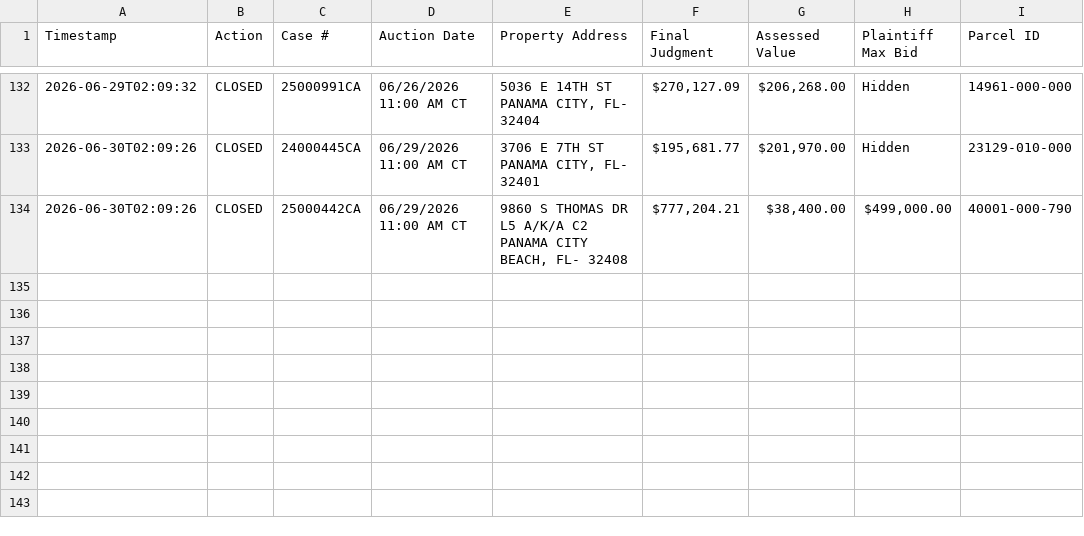
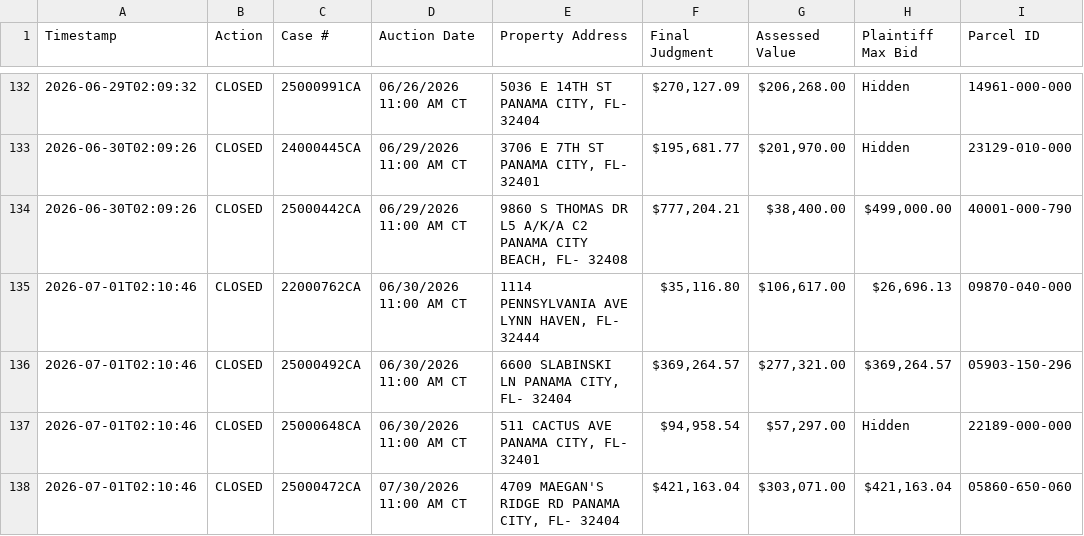
Before and after one commit to figlesias7/realforeclose-bay, a CSV file: data/event_log.csv, drawn as a sheet; only a part is shown, gaps mark what is left out.

```diff
--- a/data/event_log.csv
+++ b/data/event_log.csv
@@ -134 +134,5 @@ Timestamp,Action,Case #,Auction Date,Property Address,Final Judgment,Assessed Va
 2026-06-30T02:09:26,CLOSED,25000442CA,06/29/2026 11:00 AM CT,"9860 S THOMAS DR L5 A/K/A C2 PANAMA CITY BEACH, FL- 32408","$777,204.21","$38,400.00","$499,000.00",40001-000-790
+2026-07-01T02:10:46,CLOSED,22000762CA,06/30/2026 11:00 AM CT,"1114 PENNSYLVANIA AVE LYNN HAVEN, FL- 32444","$35,116.80","$106,617.00","$26,696.13",09870-040-000
+2026-07-01T02:10:46,CLOSED,25000492CA,06/30/2026 11:00 AM CT,"6600 SLABINSKI LN PANAMA CITY, FL- 32404","$369,264.57","$277,321.00","$369,264.57",05903-150-296
+2026-07-01T02:10:46,CLOSED,25000648CA,06/30/2026 11:00 AM CT,"511 CACTUS AVE PANAMA CITY, FL- 32401","$94,958.54","$57,297.00",Hidden,22189-000-000
+2026-07-01T02:10:46,CLOSED,25000472CA,07/30/2026 11:00 AM CT,"4709 MAEGAN'S RIDGE RD PANAMA CITY, FL- 32404","$421,163.04","$303,071.00","$421,163.04",05860-650-060
```
Also changed, not shown: 3 other files.
